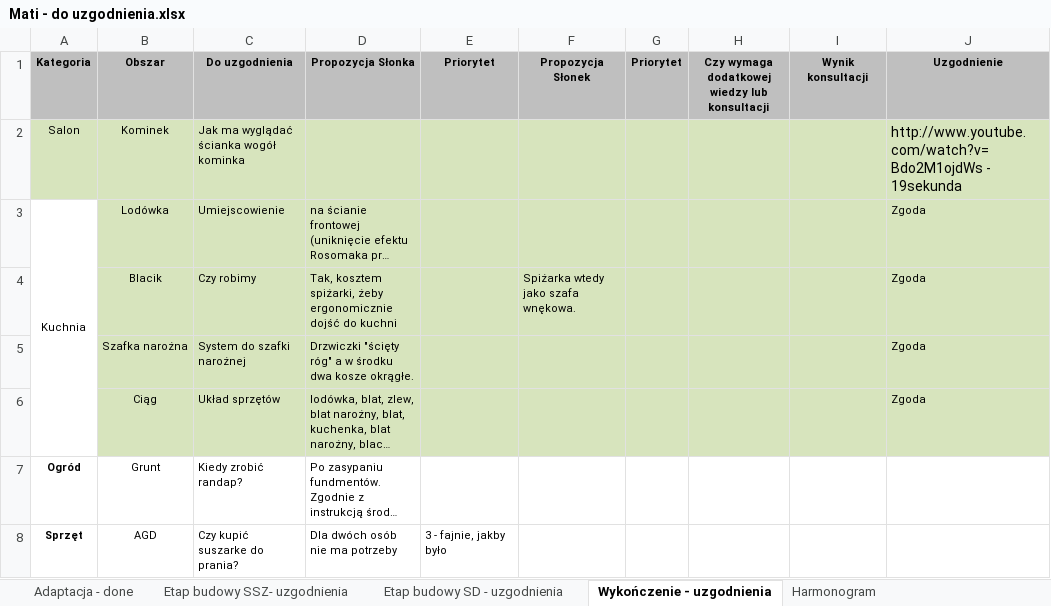
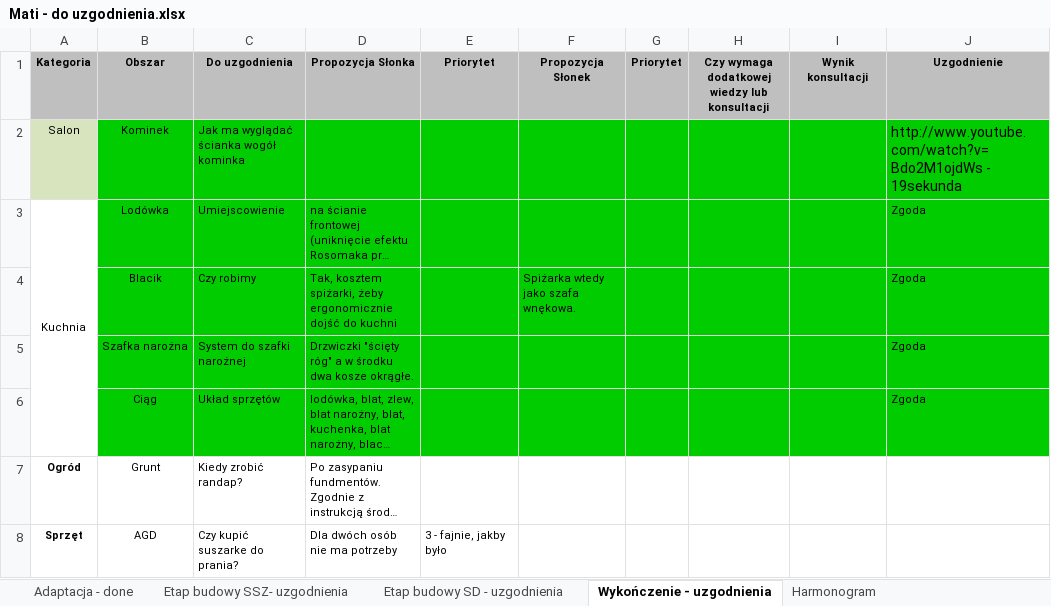
Before and after one commit to bajo2000/mati-sloncowati, an Excel workbook: plan/Mati - do uzgodnienia.xlsx, sheet Wykończenie - uzgodnienia, drawn as a sheet; long unchanged cells end in …; values as stored, in another font and other column widths than the file's, no borders; the diff names each change by its address in the sheet, - before the commit and + after, or states it on an @@ line.

```diff
--- a/plan/Mati - do uzgodnienia.xlsx (sheet Wykończenie - uzgodnienia)
+++ b/plan/Mati - do uzgodnienia.xlsx (sheet Wykończenie - uzgodnienia)
-B2:J6 fill: #D7E4BD
+B2:J6 fill: #00CC00
```
Also changed, not shown: sheet Etap budowy SD - uzgodnienia, sheet Etap budowy SSZ- uzgodnienia, sheet Harmonogram.
